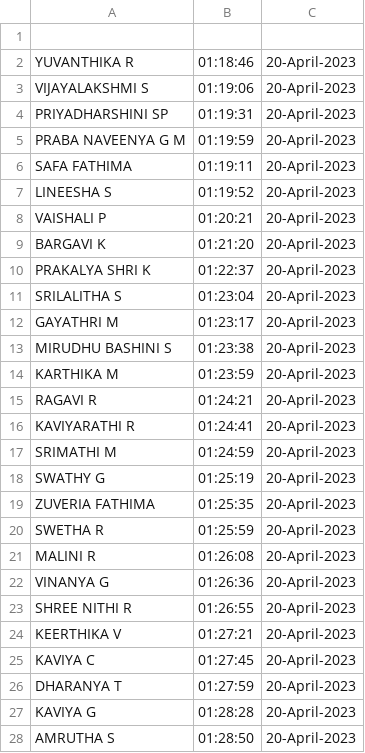
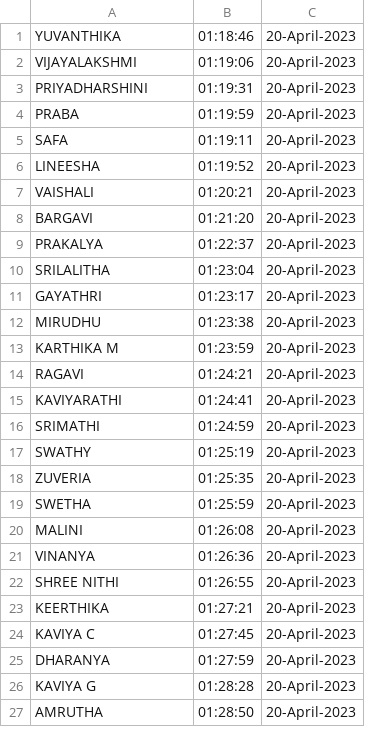
Before and after one commit to Varshini-Balachandran/face-recognition-attendance-system, a CSV file: attendanceIn.csv, drawn as a sheet; only a part is shown; the diff covers the shown part only.

```diff
--- a/attendanceIn.csv
+++ b/attendanceIn.csv
@@ -1,28 +1,27 @@
-
-YUVANTHIKA  R, 01:18:46, 20-April-2023
-VIJAYALAKSHMI  S, 01:19:06, 20-April-2023
-PRIYADHARSHINI SP, 01:19:31, 20-April-2023
-PRABA NAVEENYA G M, 01:19:59, 20-April-2023
-SAFA FATHIMA, 01:19:11, 20-April-2023
-LINEESHA S, 01:19:52, 20-April-2023
-VAISHALI P, 01:20:21, 20-April-2023
-BARGAVI K, 01:21:20, 20-April-2023
-PRAKALYA SHRI K, 01:22:37, 20-April-2023
-SRILALITHA S, 01:23:04, 20-April-2023
-GAYATHRI M, 01:23:17, 20-April-2023
-MIRUDHU BASHINI S, 01:23:38, 20-April-2023
+YUVANTHIKA, 01:18:46, 20-April-2023
+VIJAYALAKSHMI, 01:19:06, 20-April-2023
+PRIYADHARSHINI , 01:19:31, 20-April-2023
+PRABA , 01:19:59, 20-April-2023
+SAFA, 01:19:11, 20-April-2023
+LINEESHA , 01:19:52, 20-April-2023
+VAISHALI , 01:20:21, 20-April-2023
+BARGAVI , 01:21:20, 20-April-2023
+PRAKALYA , 01:22:37, 20-April-2023
+SRILALITHA , 01:23:04, 20-April-2023
+GAYATHRI , 01:23:17, 20-April-2023
+MIRUDHU , 01:23:38, 20-April-2023
 KARTHIKA M, 01:23:59, 20-April-2023
-RAGAVI R, 01:24:21, 20-April-2023
-KAVIYARATHI R, 01:24:41, 20-April-2023
-SRIMATHI M, 01:24:59, 20-April-2023
-SWATHY G, 01:25:19, 20-April-2023
-ZUVERIA FATHIMA, 01:25:35, 20-April-2023
-SWETHA R, 01:25:59, 20-April-2023
-MALINI R, 01:26:08, 20-April-2023
-VINANYA G, 01:26:36, 20-April-2023
-SHREE NITHI R, 01:26:55, 20-April-2023
-KEERTHIKA V, 01:27:21, 20-April-2023
+RAGAVI , 01:24:21, 20-April-2023
+KAVIYARATHI , 01:24:41, 20-April-2023
+SRIMATHI , 01:24:59, 20-April-2023
+SWATHY , 01:25:19, 20-April-2023
+ZUVERIA , 01:25:35, 20-April-2023
+SWETHA , 01:25:59, 20-April-2023
+MALINI , 01:26:08, 20-April-2023
+VINANYA , 01:26:36, 20-April-2023
+SHREE NITHI , 01:26:55, 20-April-2023
+KEERTHIKA , 01:27:21, 20-April-2023
 KAVIYA C, 01:27:45, 20-April-2023
-DHARANYA T, 01:27:59, 20-April-2023
+DHARANYA , 01:27:59, 20-April-2023
 KAVIYA G, 01:28:28, 20-April-2023
-AMRUTHA S, 01:28:50, 20-April-2023
+AMRUTHA , 01:28:50, 20-April-2023
```
Also changed, not shown: 2 added rows, 2 removed rows and 15 edited cells elsewhere in this file, attendanceOut.csv.
